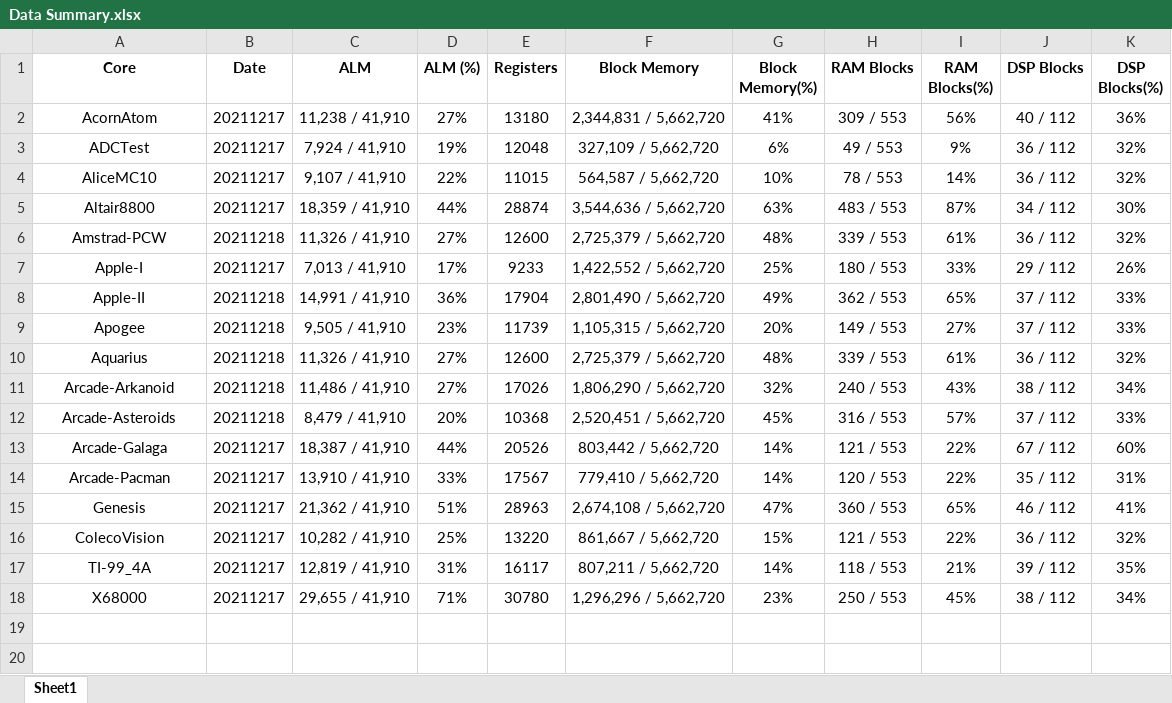
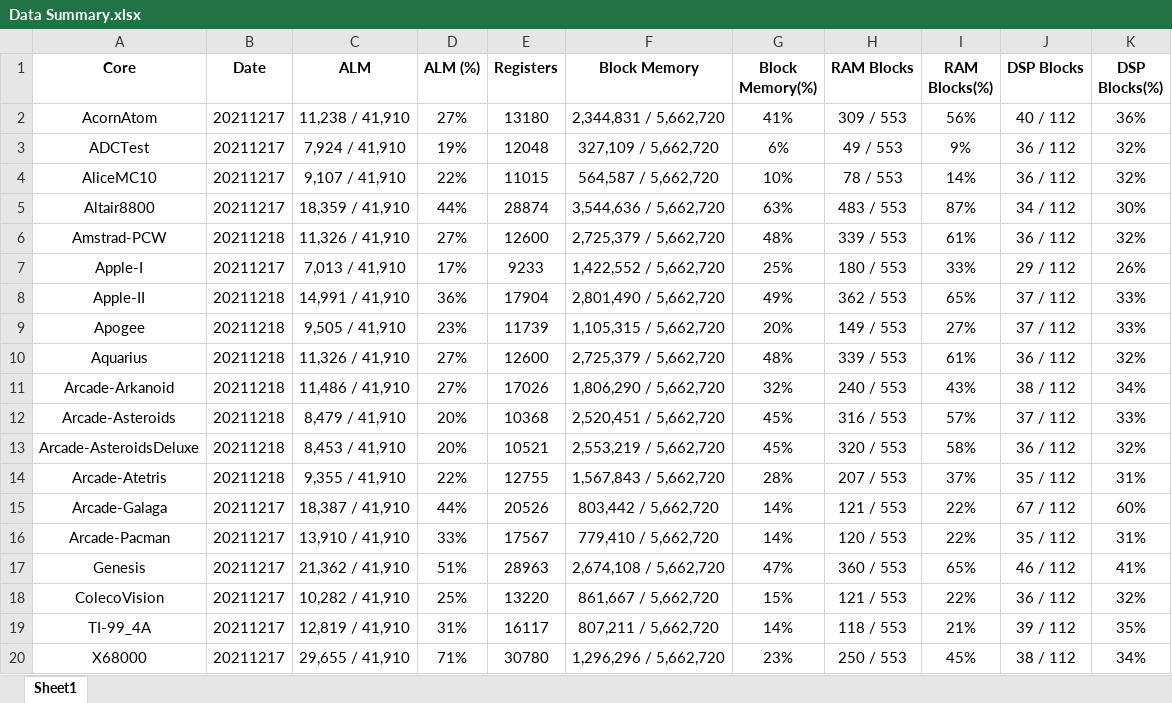
Before and after one commit to birdybro/rpt_MiSTer, an Excel workbook: Data Summary.xlsx, sheet Sheet1, drawn as a sheet; values as stored, in another font and other column widths than the file's, no borders; the diff names each change by its address in the sheet, - before the commit and + after, or states it on an @@ line.

Commit message:
Arcade-ATetris, Arcade-AsteroidsDeluxe 20211218

```diff
--- a/Data Summary.xlsx (sheet Sheet1)
+++ b/Data Summary.xlsx (sheet Sheet1)
+row 13: Arcade-AsteroidsDeluxe | 20211218 | 8,453 / 41,910 | 20% | 10521 | 2,553,219 / 5,662,720 | 45% | 320 / 553 | 58% | 36 / 112 | 32%
+row 14: Arcade-Atetris | 20211218 | 9,355 / 41,910 | 22% | 12755 | 1,567,843 / 5,662,720 | 28% | 207 / 553 | 37% | 35 / 112 | 31%
```
Also changed, not shown: 33 other files.
